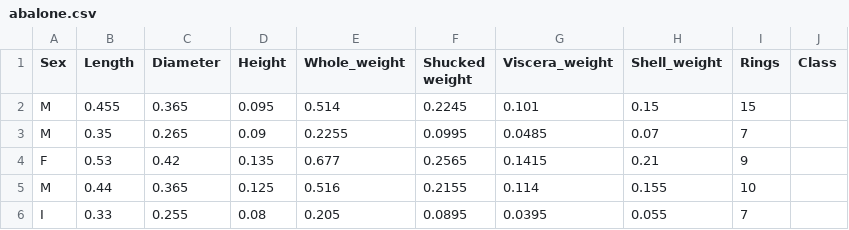
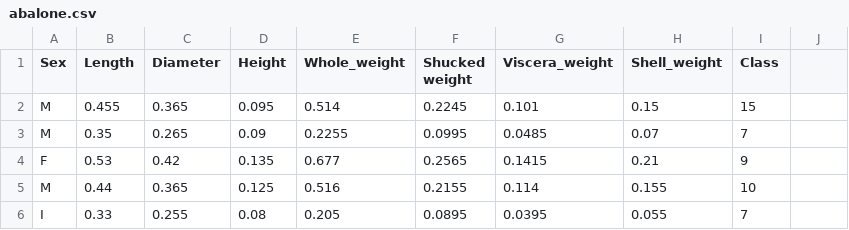
Before and after one commit to andrex-naranjas/boosting, a CSV file: data/abalone.csv, drawn as a sheet; only a part is shown.

Commit message:
Set the number of attibutes right

```diff
--- a/data/abalone.csv
+++ b/data/abalone.csv
@@ -1,2 +1,2 @@
-Sex,Length,Diameter,Height,Whole_weight,Shucked weight,Viscera_weight,Shell_weight,Rings,Class
+Sex,Length,Diameter,Height,Whole_weight,Shucked weight,Viscera_weight,Shell_weight,Class
 M,0.455,0.365,0.095,0.514,0.2245,0.101,0.15,15
```
